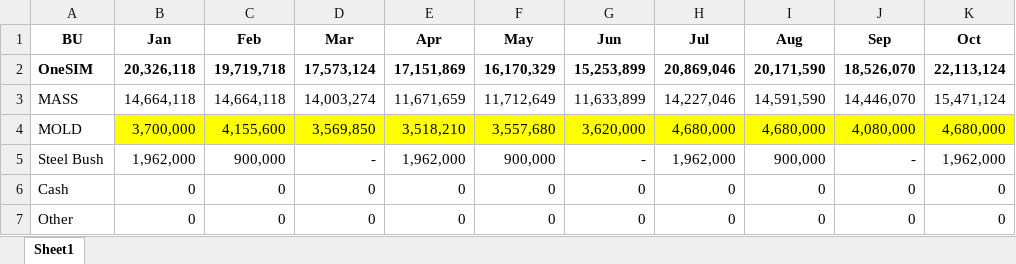
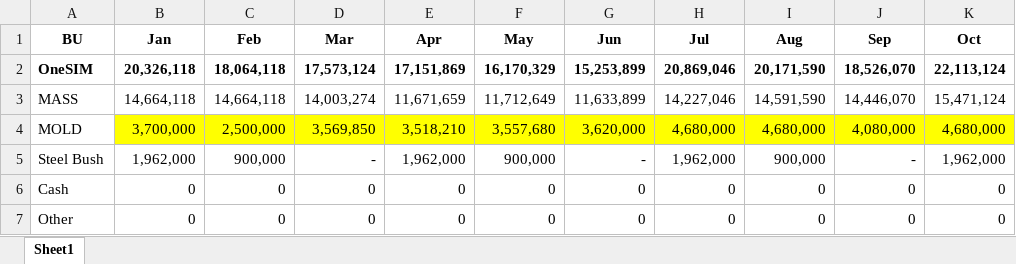
Before and after one commit to UtaiC/SIM-Sales-Report, an Excel workbook: Target-2023.xlsx, sheet Sheet1, drawn as a sheet; only a part is shown; values as stored, in another font and other column widths than the file's, no borders; the diff names each change by its address in the sheet, - before the commit and + after, or states it on an @@ line.

Commit message:
Add files via upload

```diff
--- a/Target-2023.xlsx (sheet Sheet1)
+++ b/Target-2023.xlsx (sheet Sheet1)
-C2 (Feb): 19,719,718
+C2 (Feb): 18,064,118
-C4 (Feb): 4,155,600
+C4 (Feb): 2,500,000
```
